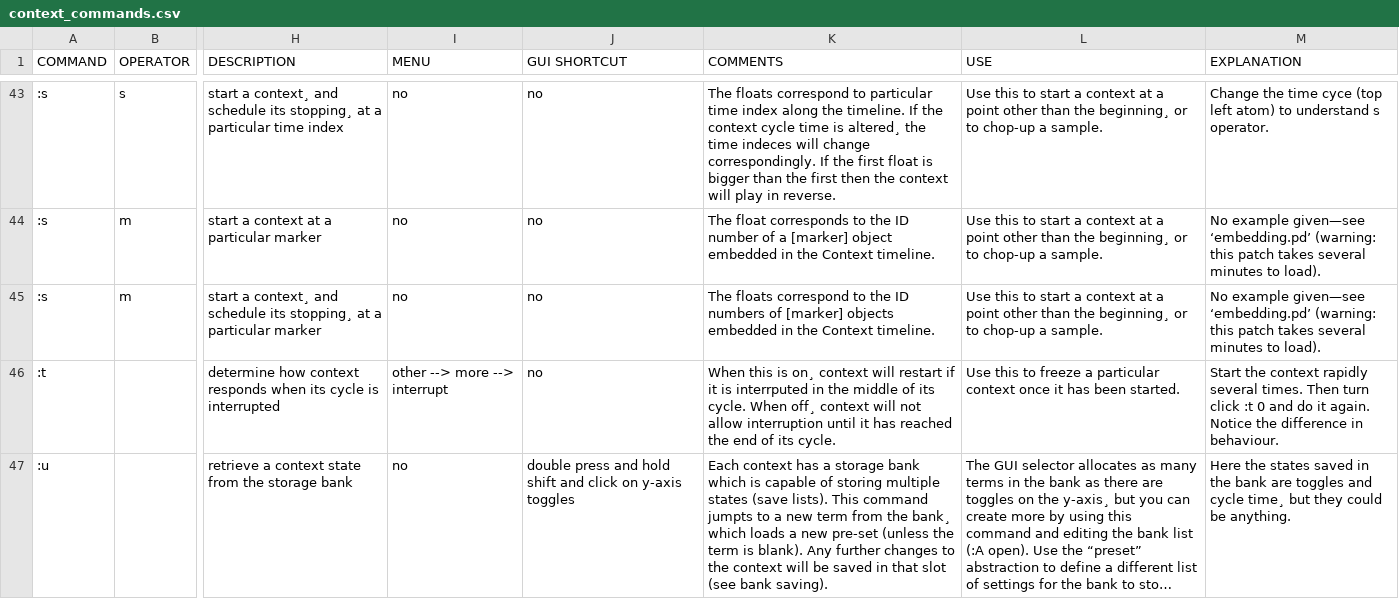
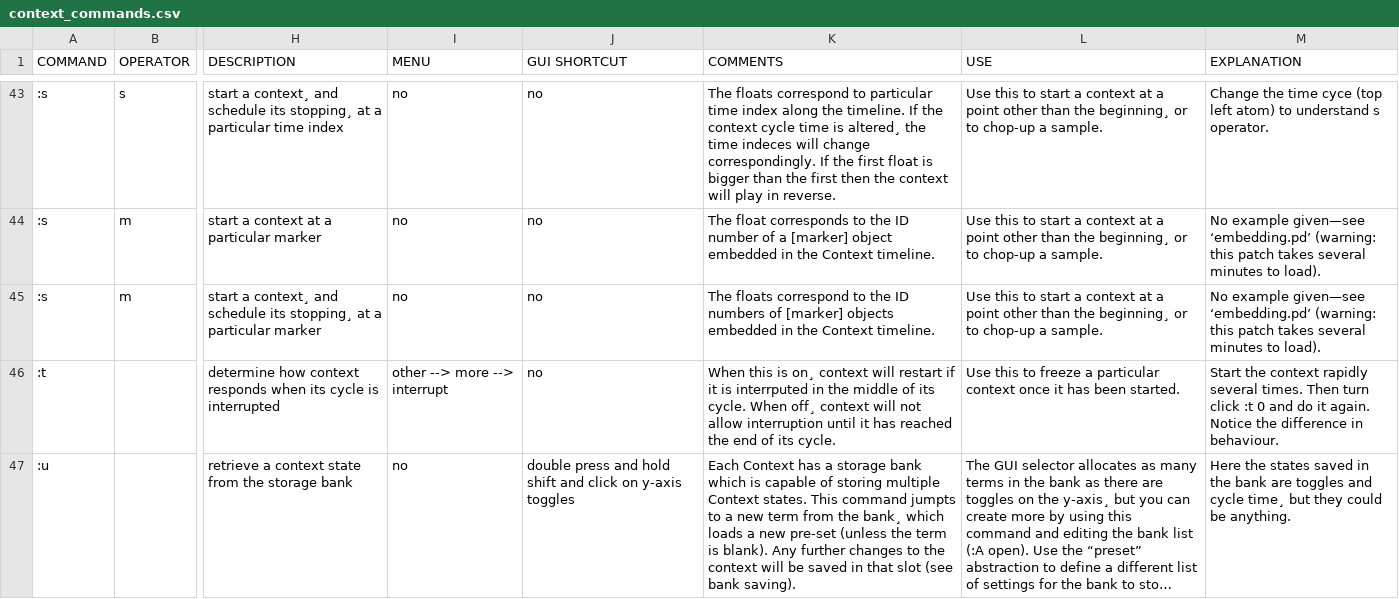
Before and after one commit to LGoodacre/context-sequencer, a CSV file: helpfiles/docfiles/context_commands.csv, drawn as a sheet; only a part is shown, gaps mark what is left out; long unchanged cells end in …; the diff covers the shown part only; the diff names each change by its address in the sheet, - before the commit and + after, or states it on an @@ line.

Commit message:
add :u command which cycles through bank terms.

```diff
--- a/helpfiles/docfiles/context_commands.csv
+++ b/helpfiles/docfiles/context_commands.csv
-K47 (COMMENTS): Each context has a storage bank which is capable of storing multiple states (save lists). This command…
+K47 (COMMENTS): Each Context has a storage bank which is capable of storing multiple Context states. This command…
```
Also changed, not shown: 1 added row elsewhere in this file, 2 other files.
